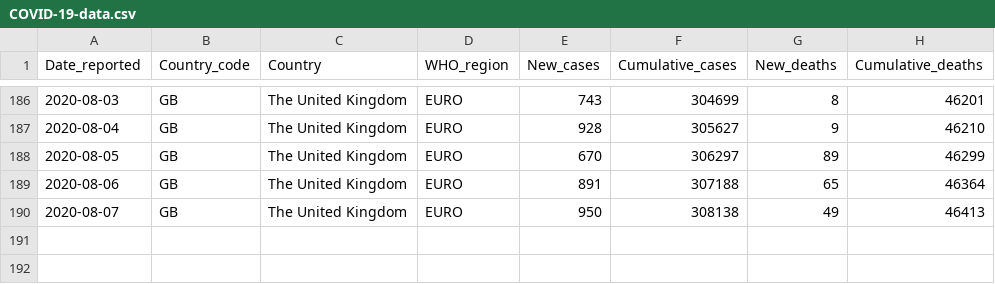
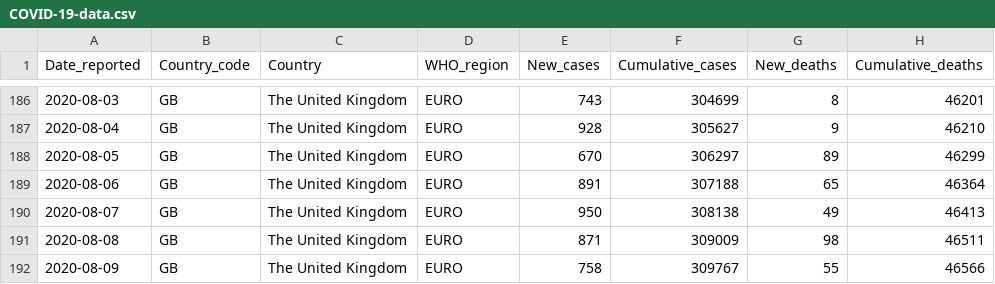
Before and after one commit to rnsavinelli/covid-19, a CSV file: dashboards/The_United_Kingdom/COVID-19-data.csv, drawn as a sheet; only a part is shown, gaps mark what is left out.

```diff
--- a/dashboards/The_United_Kingdom/COVID-19-data.csv
+++ b/dashboards/The_United_Kingdom/COVID-19-data.csv
@@ -190 +190,3 @@ Date_reported, Country_code, Country, WHO_region, New_cases, Cumulative_cases, N
 2020-08-07,GB,The United Kingdom,EURO,950,308138,49,46413
+2020-08-08,GB,The United Kingdom,EURO,871,309009,98,46511
+2020-08-09,GB,The United Kingdom,EURO,758,309767,55,46566
```
Also changed, not shown: dashboards/Argentina/COVID-19-data.csv, dashboards/COVID-19-global-cases.csv, 41 other files.
